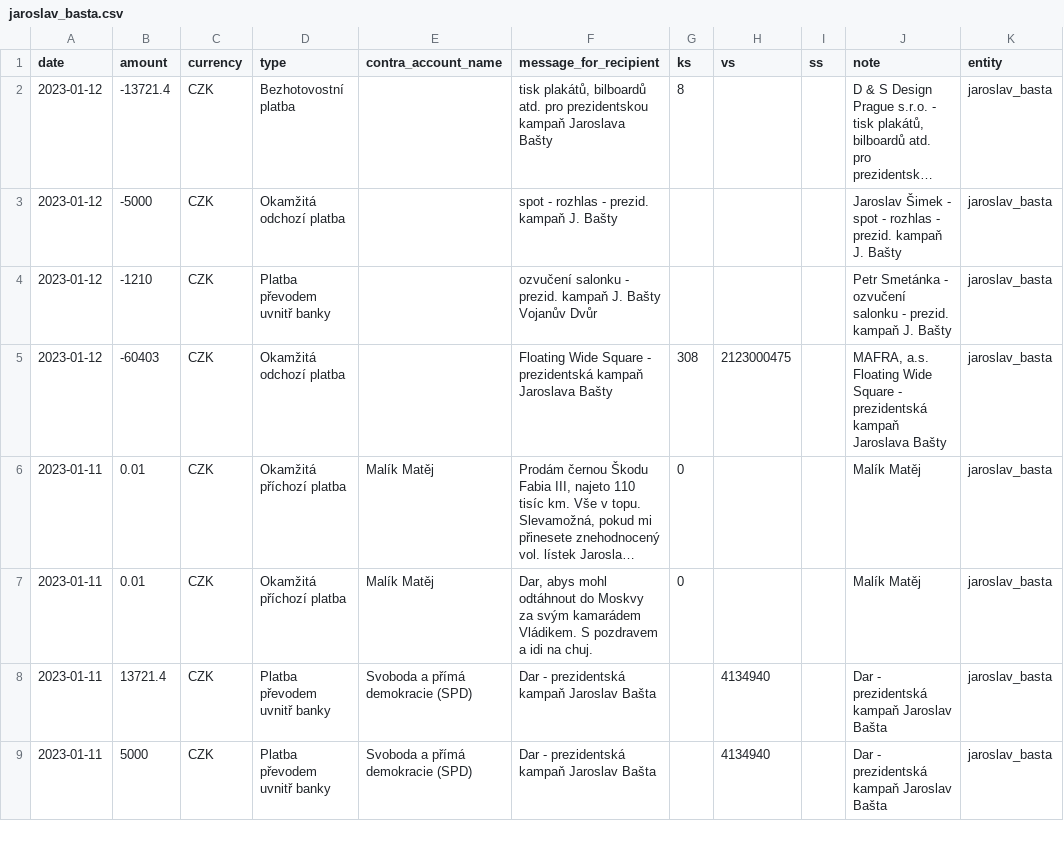
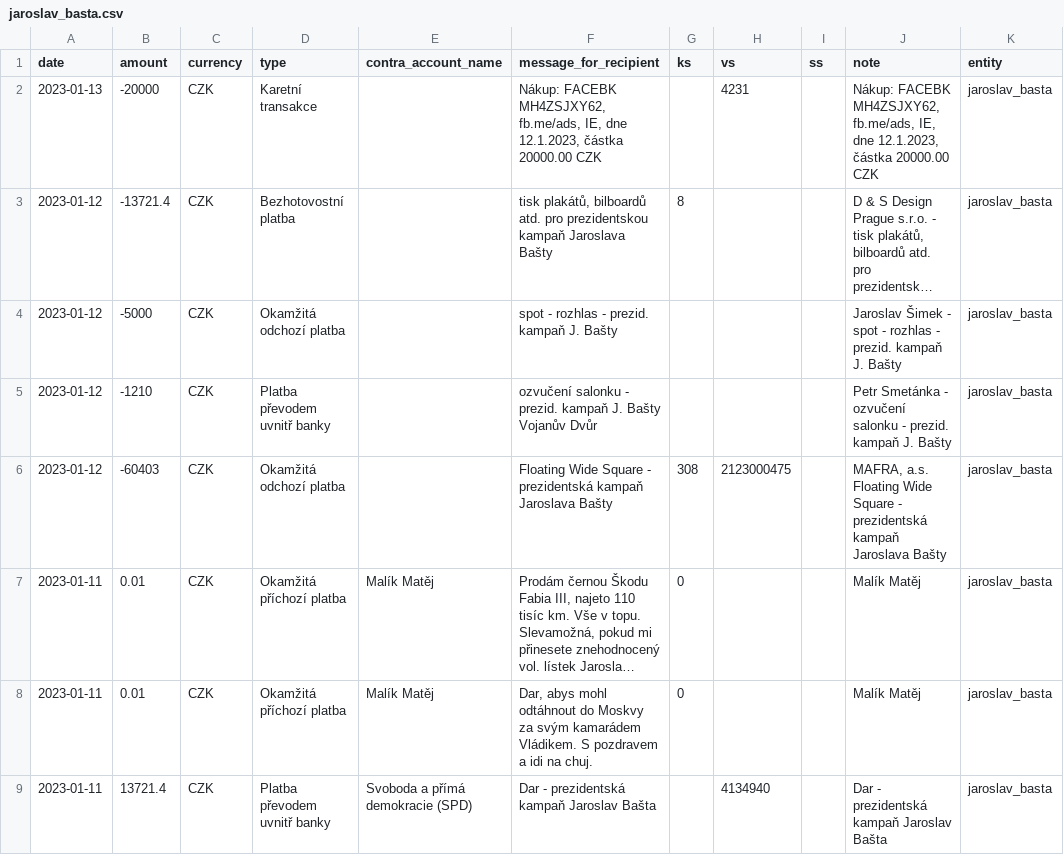
Before and after one commit to opop999/TI_monitoring_transparent_accounts_2023, a CSV file: output/fio/individual_accounts/jaroslav_basta.csv, drawn as a sheet; only a part is shown; the shorter side is filled out with more unchanged rows; long unchanged cells end in …; the diff names each change by its address in the sheet, - before the commit and + after, or states it on an @@ line.

```diff
--- a/output/fio/individual_accounts/jaroslav_basta.csv
+++ b/output/fio/individual_accounts/jaroslav_basta.csv
+row 2: 2023-01-13 | -20000 | CZK | Karetní transakce |  | Nákup: FACEBK MH4ZSJXY62, fb.me/ads, IE, dne 12.1.2023, částka 20000.00 CZK |  | 4231 |  | Nákup: FACEBK MH4ZSJXY62, fb.me/ads, IE, dne 12.1.2023, částka 20000.00 CZK | jaroslav_basta
```
Also changed, not shown: output/fio/fio_merged_data.csv, output/fio/individual_accounts/josef_stredula.csv, 20 other files.
